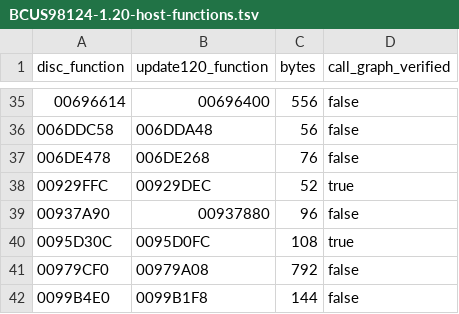
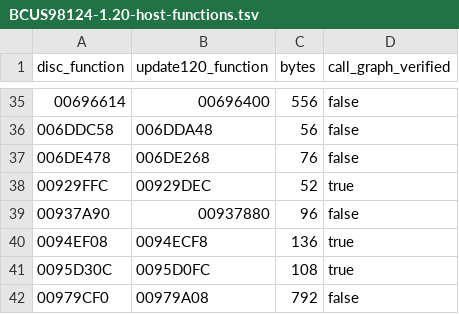
Before and after one commit to HighDrexler/RACiT, a TSV file: versions/BCUS98124-1.20-host-functions.tsv, drawn as a sheet; only a part is shown, gaps mark what is left out; the shorter side is filled out with more unchanged rows.

```diff
--- a/versions/BCUS98124-1.20-host-functions.tsv
+++ b/versions/BCUS98124-1.20-host-functions.tsv
@@ -39,2 +39,3 @@ disc_function	update120_function	bytes	call_graph_verified
 00937A90	00937880	96	false
+0094EF08	0094ECF8	136	true
 0095D30C	0095D0FC	108	true
```
Also changed, not shown: 3 other files.
